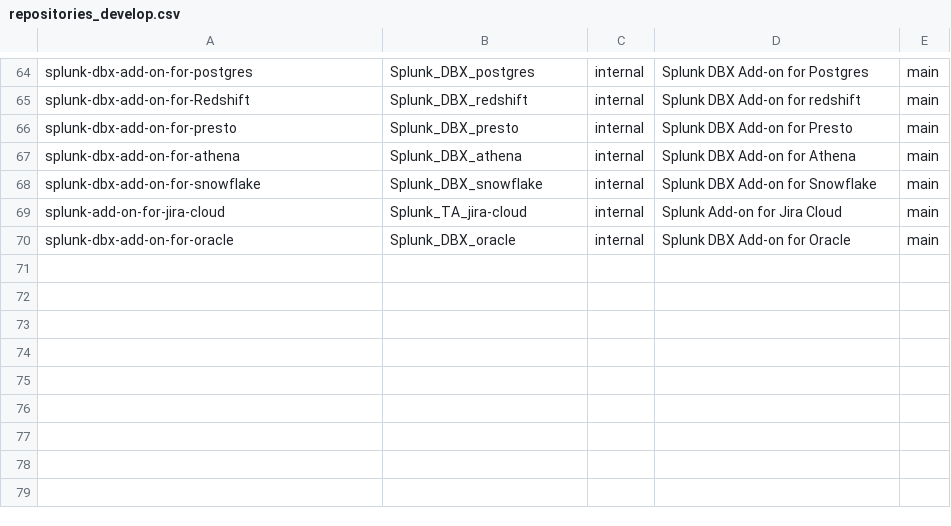
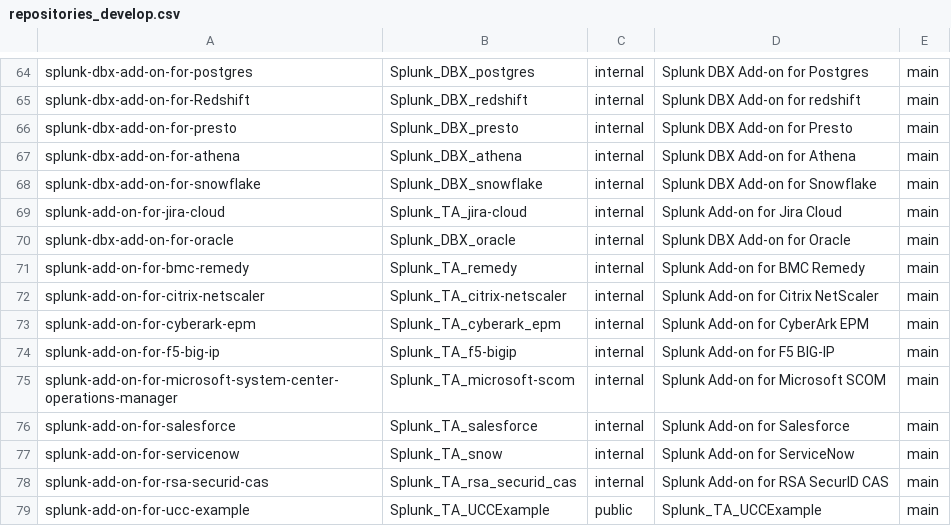
Before and after one commit to wmazur-splunk/addonfactory-repository-template, a CSV file: repositories_develop.csv, drawn as a sheet; only a part is shown, gaps mark what is left out.

```diff
--- a/repositories_develop.csv
+++ b/repositories_develop.csv
@@ -70 +70,10 @@ splunk-add-on-for-jira-cloud,Splunk_TA_jira-cloud,internal,"Splunk Add-on for Ji
 splunk-dbx-add-on-for-oracle,Splunk_DBX_oracle,internal,"Splunk DBX Add-on for Oracle",main
+splunk-add-on-for-bmc-remedy,Splunk_TA_remedy,internal,"Splunk Add-on for BMC Remedy",main
+splunk-add-on-for-citrix-netscaler,Splunk_TA_citrix-netscaler,internal,"Splunk Add-on for Citrix NetScaler",main
+splunk-add-on-for-cyberark-epm,Splunk_TA_cyberark_epm,internal,Splunk Add-on for CyberArk EPM,main
+splunk-add-on-for-f5-big-ip,Splunk_TA_f5-bigip,internal,"Splunk Add-on for F5 BIG-IP",main
+splunk-add-on-for-microsoft-system-center-operations-manager,Splunk_TA_microsoft-scom,internal,"Splunk Add-on for Microsoft SCOM",main
+splunk-add-on-for-salesforce,Splunk_TA_salesforce,internal,"Splunk Add-on for Salesforce",main
+splunk-add-on-for-servicenow,Splunk_TA_snow,internal,"Splunk Add-on for ServiceNow",main
+splunk-add-on-for-rsa-securid-cas,Splunk_TA_rsa_securid_cas,internal,"Splunk Add-on for RSA SecurID CAS",main
+splunk-add-on-for-ucc-example,Splunk_TA_UCCExample,public,"Splunk_TA_UCCExample",main
```
Also changed, not shown: 3 other files.
